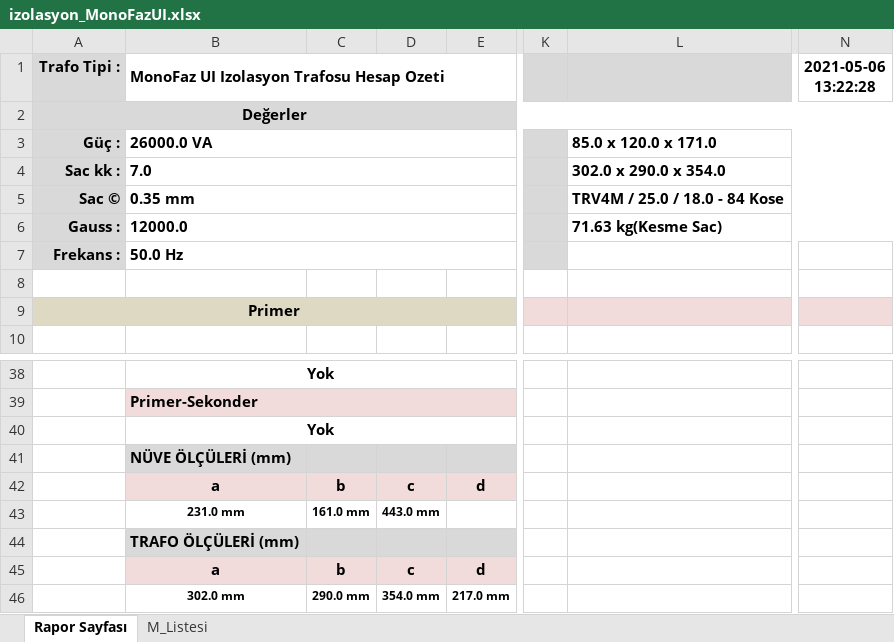
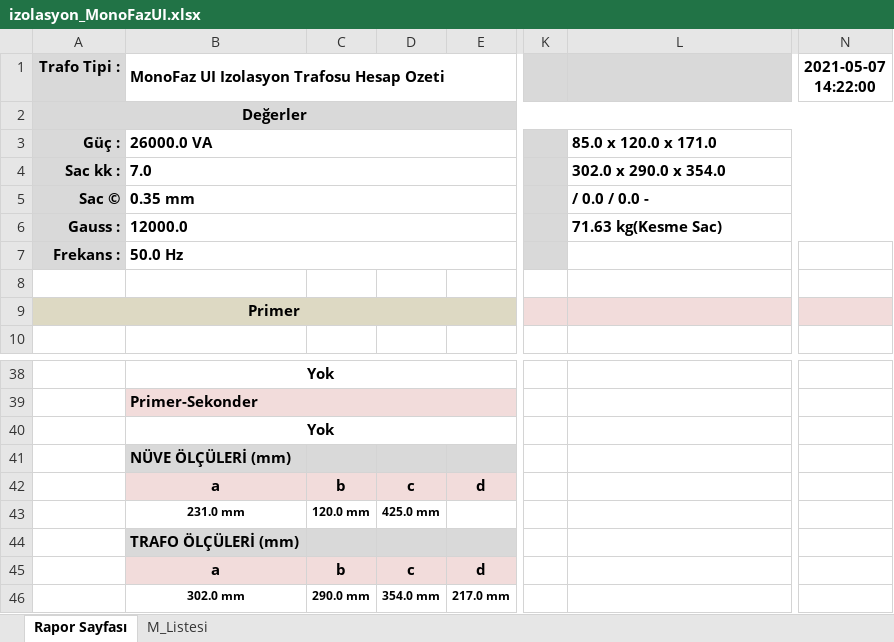
Before and after one commit to yavuzbektas/transformator_calc, an Excel workbook: media/reports/izolasyon_MonoFazUI.xlsx, sheet Rapor Sayfası, drawn as a sheet; only a part is shown, gaps mark what is left out; values as stored, in another font and other column widths than the file's, no borders; charts and pictures not drawn; the diff names each change by its address in the sheet, - before the commit and + after, or states it on an @@ line.

```diff
--- a/media/reports/izolasyon_MonoFazUI.xlsx (sheet Rapor Sayfası)
+++ b/media/reports/izolasyon_MonoFazUI.xlsx (sheet Rapor Sayfası)
-N1: 2021-05-06 13:22:28
+N1: 2021-05-07 14:22:00
-L5: TRV4M / 25.0 / 18.0 - 84 Kose
+L5: / 0.0 / 0.0 -
-C43: 161.0 mm
+C43: 120.0 mm
-D43: 443.0 mm
+D43: 425.0 mm
```
Also changed, not shown: sheet M_Listesi, media/reports/oto_trifaz.xlsx, 17 other files.
